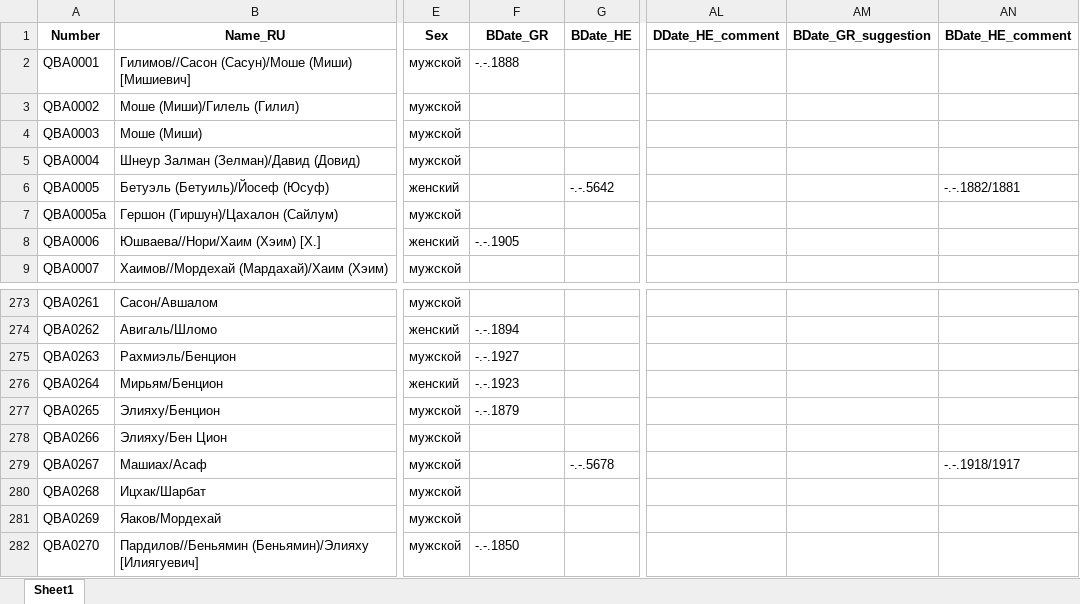
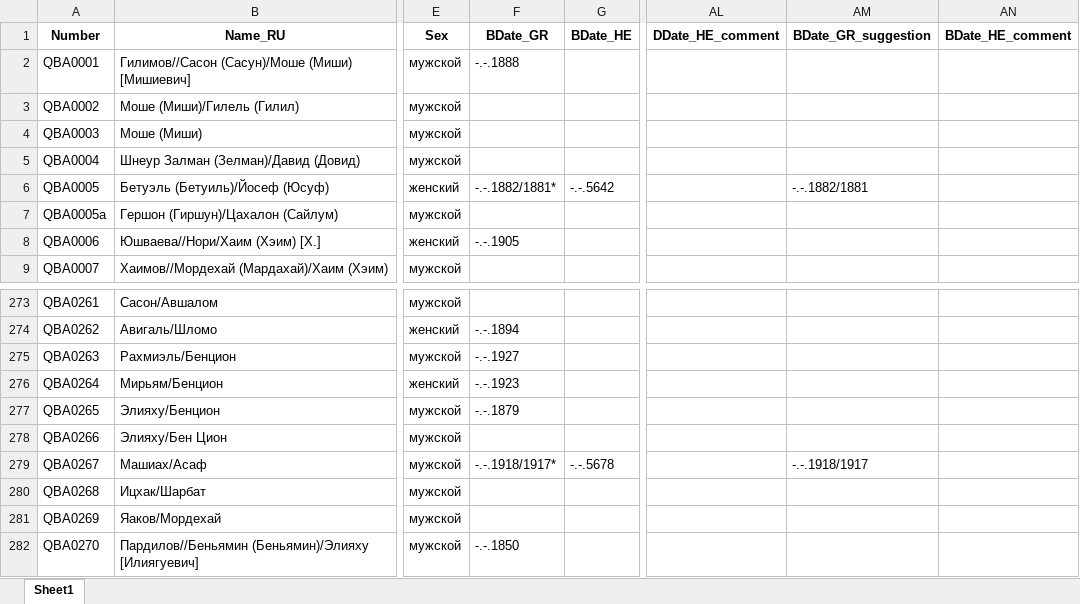
Before and after one commit to matzevalog/matzevalog, an Excel workbook: data/data.xlsx, sheet Sheet1, drawn as a sheet; only a part is shown, gaps mark what is left out; values as stored, in another font and other column widths than the file's, no borders; the diff names each change by its address in the sheet, - before the commit and + after, or states it on an @@ line.

```diff
--- a/data/data.xlsx (sheet Sheet1)
+++ b/data/data.xlsx (sheet Sheet1)
-F6 (BDate_GR): (empty)
+F6 (BDate_GR): -.-.1882/1881*
-AM6 (BDate_GR_suggestion): (empty)
+AM6 (BDate_GR_suggestion): -.-.1882/1881
-AN6 (BDate_HE_comment): -.-.1882/1881
+AN6 (BDate_HE_comment): (empty)
-F279 (BDate_GR): (empty)
+F279 (BDate_GR): -.-.1918/1917*
-AM279 (BDate_GR_suggestion): (empty)
+AM279 (BDate_GR_suggestion): -.-.1918/1917
-AN279 (BDate_HE_comment): -.-.1918/1917
+AN279 (BDate_HE_comment): (empty)
```
Also changed, not shown: 5 other files.
